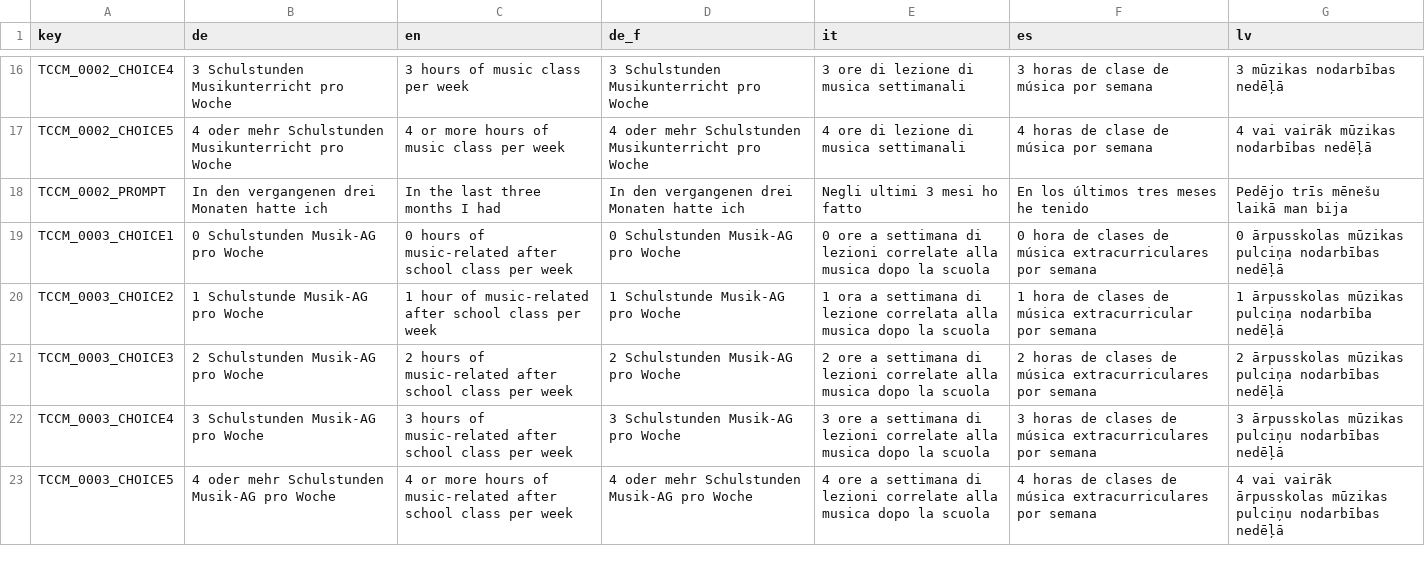
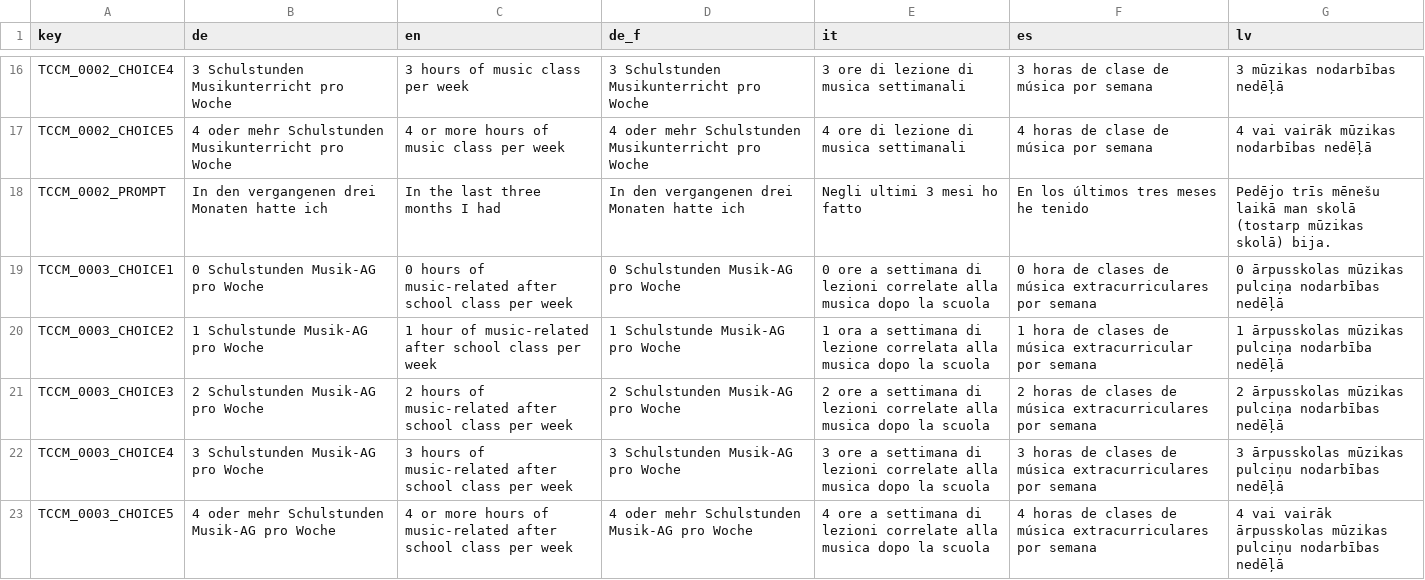
Before and after one commit to fmhoeger/psyquest, a CSV file: data_raw/dicts/CCM_dict.csv, drawn as a sheet; only a part is shown, gaps mark what is left out.

```diff
--- a/data_raw/dicts/CCM_dict.csv
+++ b/data_raw/dicts/CCM_dict.csv
@@ -17,3 +17,3 @@ TCCM_0002_CHOICE4;3 Schulstunden Musikunterricht pro Woche;3 hours of music clas
 TCCM_0002_CHOICE5;4 oder mehr Schulstunden Musikunterricht pro Woche;4 or more hours of music class per week;4 oder mehr Schulstunden Musikunterricht pro Woche;4 ore di lezione di musica settimanali;4 horas de clase de música por semana;4 vai vairāk mūzikas nodarbības nedēļā
-TCCM_0002_PROMPT;In den vergangenen drei Monaten hatte ich;In the last three months I had;In den vergangenen drei Monaten hatte ich;Negli ultimi 3 mesi ho fatto;En los últimos tres meses he tenido;Pedējo trīs mēnešu laikā man bija
+TCCM_0002_PROMPT;In den vergangenen drei Monaten hatte ich;In the last three months I had;In den vergangenen drei Monaten hatte ich;Negli ultimi 3 mesi ho fatto;En los últimos tres meses he tenido;Pedējo trīs mēnešu laikā man skolā (tostarp mūzikas skolā) bija.
 TCCM_0003_CHOICE1;0 Schulstunden Musik-AG pro Woche;0 hours of music-related after school class per week;0 Schulstunden Musik-AG pro Woche;0 ore a settimana di lezioni correlate alla musica dopo la scuola;0 hora de clases de música extracurriculares por semana;0 ārpusskolas mūzikas pulciņa nodarbības nedēļā
```
Also changed, not shown: data_raw/dicts/TOI_dict.csv, data_raw/dicts/TOM_dict.csv, 1 other file.
